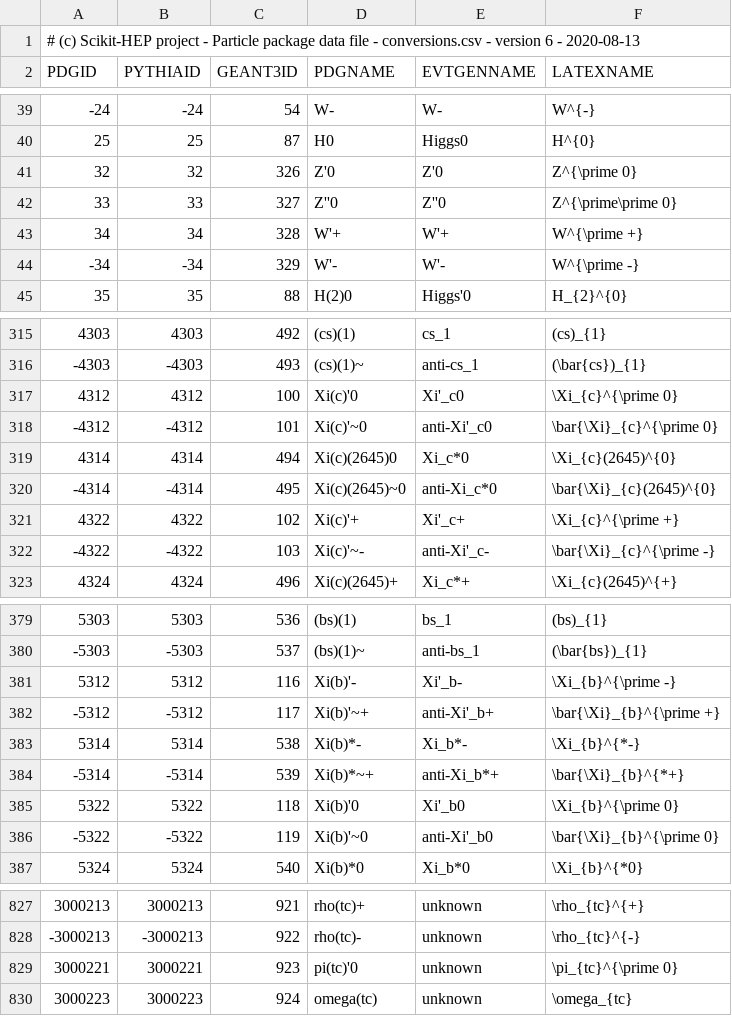
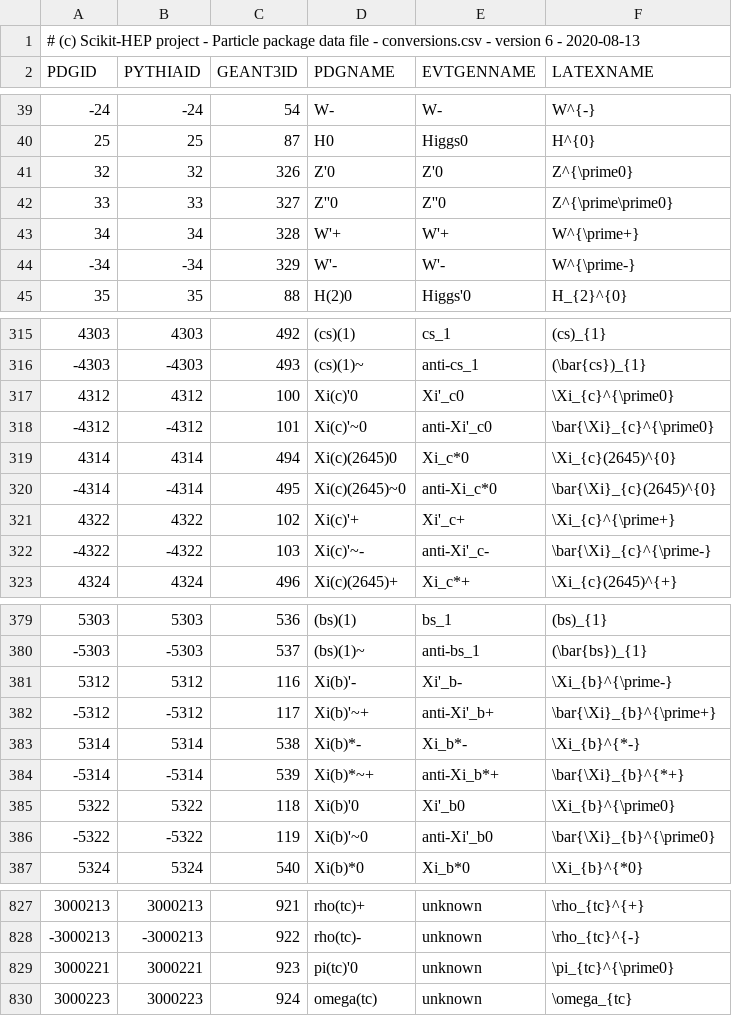
Before and after one commit to scikit-hep/particle, a CSV file: src/particle/data/conversions.csv, drawn as a sheet; only a part is shown, gaps mark what is left out; the diff covers the shown part only.

Commit message:
Improve LaTeX particle names with \prime in them

```diff
--- a/src/particle/data/conversions.csv
+++ b/src/particle/data/conversions.csv
@@ -40,6 +40,6 @@
          25,         25,         87,                 H0,                Higgs0,                         H^{0}
-         32,         32,        326,                Z'0,                   Z'0,                  Z^{\prime 0}
-         33,         33,        327,               Z''0,                  Z''0,            Z^{\prime\prime 0}
-         34,         34,        328,                W'+,                   W'+,                  W^{\prime +}
-        -34,        -34,        329,                W'-,                   W'-,                  W^{\prime -}
+         32,         32,        326,                Z'0,                   Z'0,                   Z^{\prime0}
+         33,         33,        327,               Z''0,                  Z''0,             Z^{\prime\prime0}
+         34,         34,        328,                W'+,                   W'+,                   W^{\prime+}
+        -34,        -34,        329,                W'-,                   W'-,                   W^{\prime-}
          35,         35,         88,              H(2)0,               Higgs'0,                     H_{2}^{0}
@@ -316,8 +316,8 @@
       -4303,      -4303,        493,           (cs)(1)~,             anti-cs_1,                (\bar{cs})_{1}
-       4312,       4312,        100,            Xi(c)'0,                Xi'_c0,            \Xi_{c}^{\prime 0}
-      -4312,      -4312,        101,           Xi(c)'~0,           anti-Xi'_c0,      \bar{\Xi}_{c}^{\prime 0}
+       4312,       4312,        100,            Xi(c)'0,                Xi'_c0,             \Xi_{c}^{\prime0}
+      -4312,      -4312,        101,           Xi(c)'~0,           anti-Xi'_c0,       \bar{\Xi}_{c}^{\prime0}
        4314,       4314,        494,       Xi(c)(2645)0,                Xi_c*0,             \Xi_{c}(2645)^{0}
       -4314,      -4314,        495,      Xi(c)(2645)~0,           anti-Xi_c*0,       \bar{\Xi}_{c}(2645)^{0}
-       4322,       4322,        102,            Xi(c)'+,                Xi'_c+,            \Xi_{c}^{\prime +}
-      -4322,      -4322,        103,           Xi(c)'~-,           anti-Xi'_c-,      \bar{\Xi}_{c}^{\prime -}
+       4322,       4322,        102,            Xi(c)'+,                Xi'_c+,             \Xi_{c}^{\prime+}
+      -4322,      -4322,        103,           Xi(c)'~-,           anti-Xi'_c-,       \bar{\Xi}_{c}^{\prime-}
        4324,       4324,        496,       Xi(c)(2645)+,                Xi_c*+,             \Xi_{c}(2645)^{+}
@@ -380,8 +380,8 @@
       -5303,      -5303,        537,           (bs)(1)~,             anti-bs_1,                (\bar{bs})_{1}
-       5312,       5312,        116,            Xi(b)'-,                Xi'_b-,            \Xi_{b}^{\prime -}
-      -5312,      -5312,        117,           Xi(b)'~+,           anti-Xi'_b+,      \bar{\Xi}_{b}^{\prime +}
+       5312,       5312,        116,            Xi(b)'-,                Xi'_b-,             \Xi_{b}^{\prime-}
+      -5312,      -5312,        117,           Xi(b)'~+,           anti-Xi'_b+,       \bar{\Xi}_{b}^{\prime+}
        5314,       5314,        538,            Xi(b)*-,                Xi_b*-,                  \Xi_{b}^{*-}
       -5314,      -5314,        539,           Xi(b)*~+,           anti-Xi_b*+,            \bar{\Xi}_{b}^{*+}
-       5322,       5322,        118,            Xi(b)'0,                Xi'_b0,            \Xi_{b}^{\prime 0}
-      -5322,      -5322,        119,           Xi(b)'~0,           anti-Xi'_b0,      \bar{\Xi}_{b}^{\prime 0}
+       5322,       5322,        118,            Xi(b)'0,                Xi'_b0,             \Xi_{b}^{\prime0}
+      -5322,      -5322,        119,           Xi(b)'~0,           anti-Xi'_b0,       \bar{\Xi}_{b}^{\prime0}
        5324,       5324,        540,            Xi(b)*0,                Xi_b*0,                  \Xi_{b}^{*0}
@@ -828,3 +828,3 @@
    -3000213,   -3000213,        922,           rho(tc)-,               unknown,                 \rho_{tc}^{-}
-    3000221,    3000221,        923,           pi(tc)'0,               unknown,           \pi_{tc}^{\prime 0}
+    3000221,    3000221,        923,           pi(tc)'0,               unknown,            \pi_{tc}^{\prime0}
     3000223,    3000223,        924,          omega(tc),               unknown,                   \omega_{tc}
```
Also changed, not shown: 18 edited cells elsewhere in this file.
